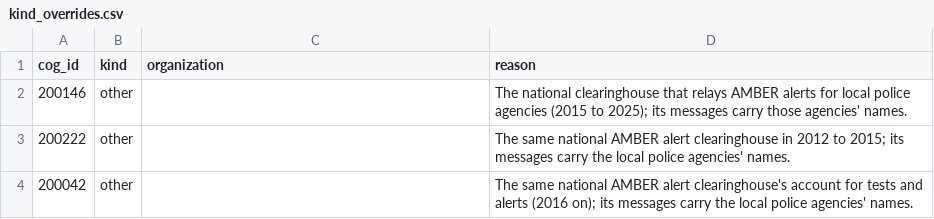
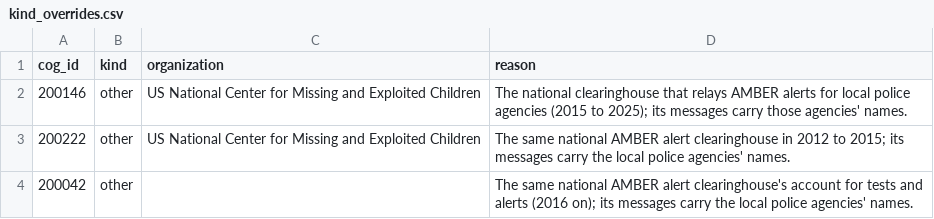
Before and after one commit to obadaKraishan/warntext, a CSV file: src/warntext/kind_overrides.csv, drawn as a sheet.

```diff
--- a/src/warntext/kind_overrides.csv
+++ b/src/warntext/kind_overrides.csv
@@ -1,4 +1,4 @@
 cog_id,kind,organization,reason
-200146,other,,The national clearinghouse that relays AMBER alerts for local police agencies (2015 to 2025); its messages carry those agencies' names.
-200222,other,,The same national AMBER alert clearinghouse in 2012 to 2015; its messages carry the local police agencies' names.
+200146,other,US National Center for Missing and Exploited Children,The national clearinghouse that relays AMBER alerts for local police agencies (2015 to 2025); its messages carry those agencies' names.
+200222,other,US National Center for Missing and Exploited Children,The same national AMBER alert clearinghouse in 2012 to 2015; its messages carry the local police agencies' names.
 200042,other,,The same national AMBER alert clearinghouse's account for tests and alerts (2016 on); its messages carry the local police agencies' names.
```
Also changed, not shown: 3 other files.
